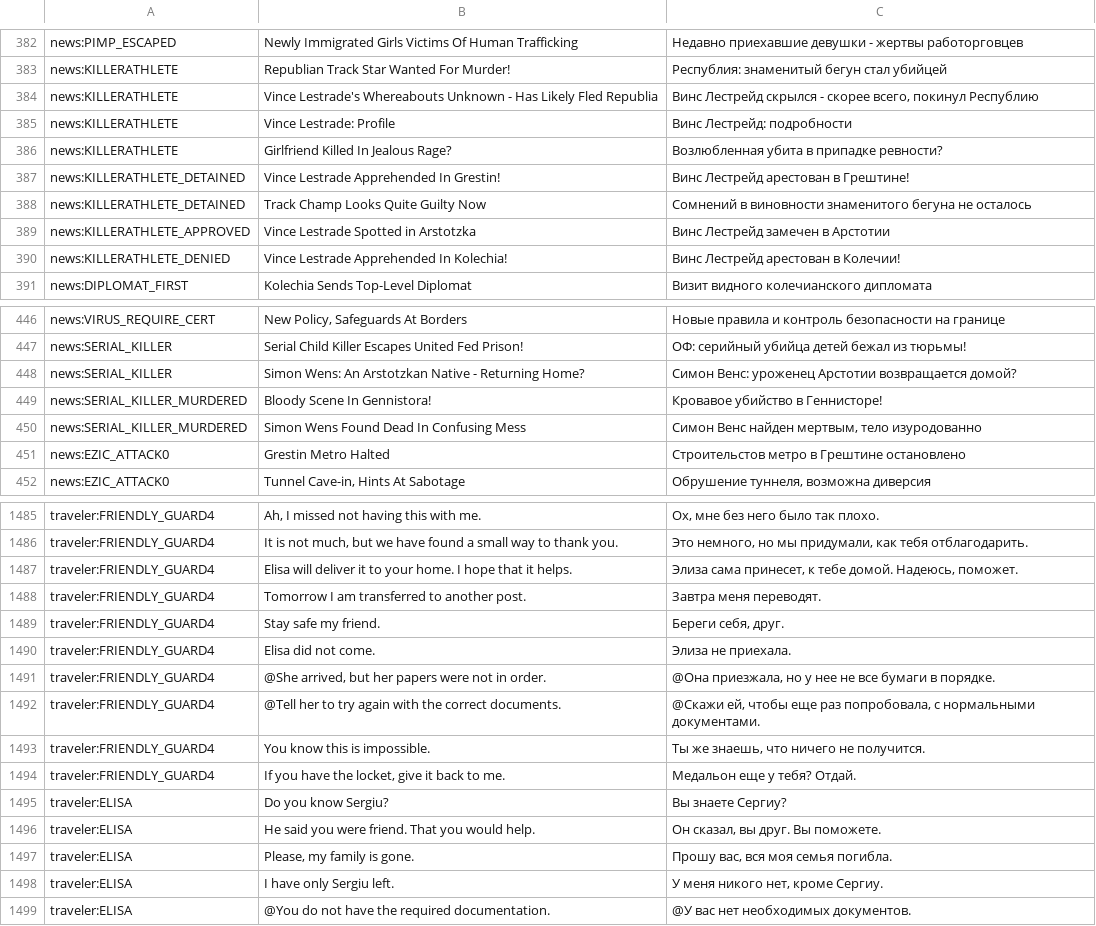
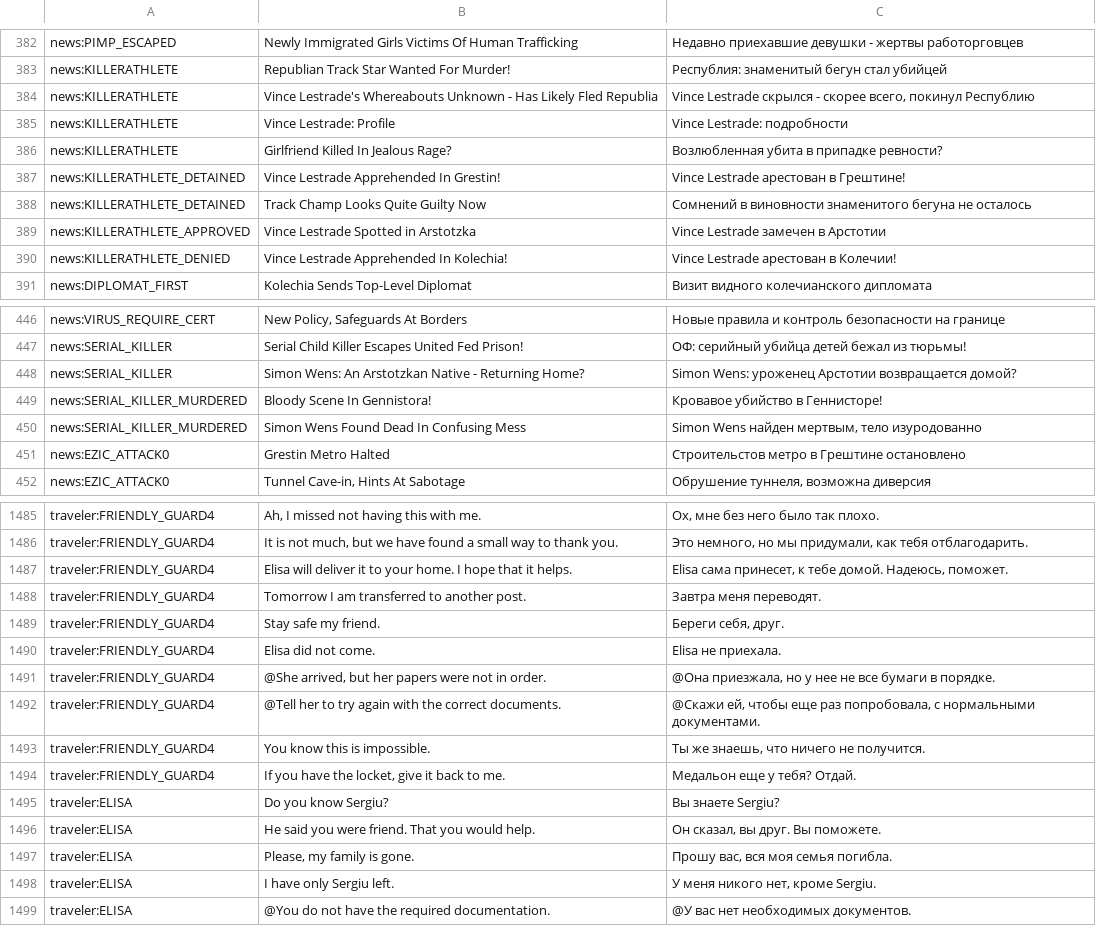
Before and after one commit to PapersPleaseLoc/Loc, a CSV file: ru.csv, drawn as a sheet; only a part is shown, gaps mark what is left out; the diff covers the shown part only; the diff names each change by its address in the sheet, - before the commit and + after, or states it on an @@ line.

```diff
--- a/ru.csv
+++ b/ru.csv
-C384: Винс Лестрейд скрылся -…
+C384: Vince Lestrade скрылся -…
-C385: Винс Лестрейд: подробности
+C385: Vince Lestrade: подробности
-C387: Винс Лестрейд арестован в Грештине!
+C387: Vince Lestrade арестован в Грештине!
-C389: Винс Лестрейд замечен в Арстотии
+C389: Vince Lestrade замечен в Арстотии
-C390: Винс Лестрейд арестован в Колечии!
+C390: Vince Lestrade арестован в Колечии!
-C448: Симон Венс: уроженец Арстотии…
+C448: Simon Wens: уроженец Арстотии…
-C450: Симон Венс найден мертвым, тело изуродованно
+C450: Simon Wens найден мертвым, тело изуродованно
-C1487: Элиза сама принесет,…
+C1487: Elisa сама принесет,…
-C1490: Элиза не приехала.
+C1490: Elisa не приехала.
-C1495: Вы знаете Сергиу?
+C1495: Вы знаете Sergiu?
-C1498: У меня никого нет, кроме Сергиу.
+C1498: У меня никого нет, кроме Sergiu.
```
Also changed, not shown: 33 edited cells elsewhere in this file.
